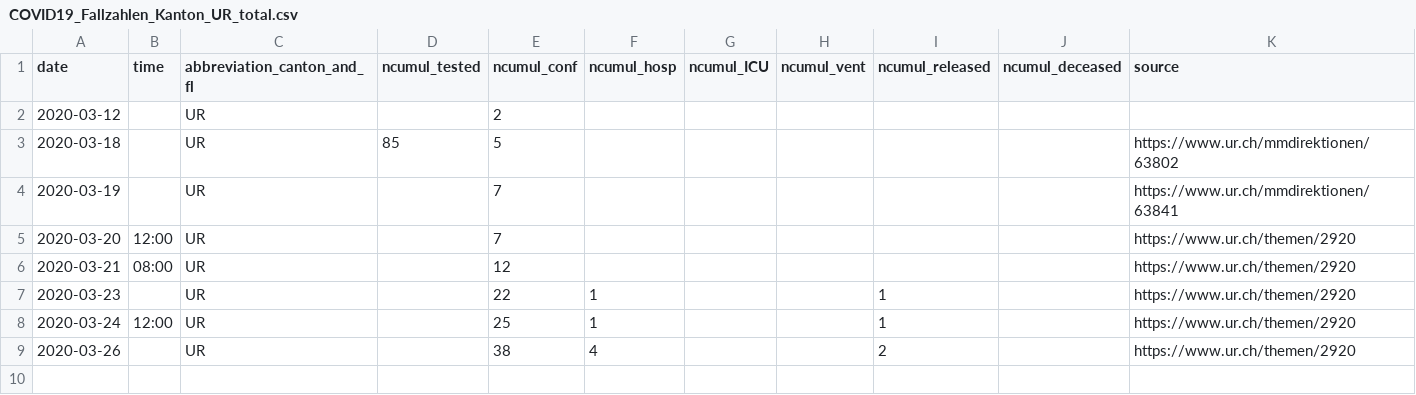
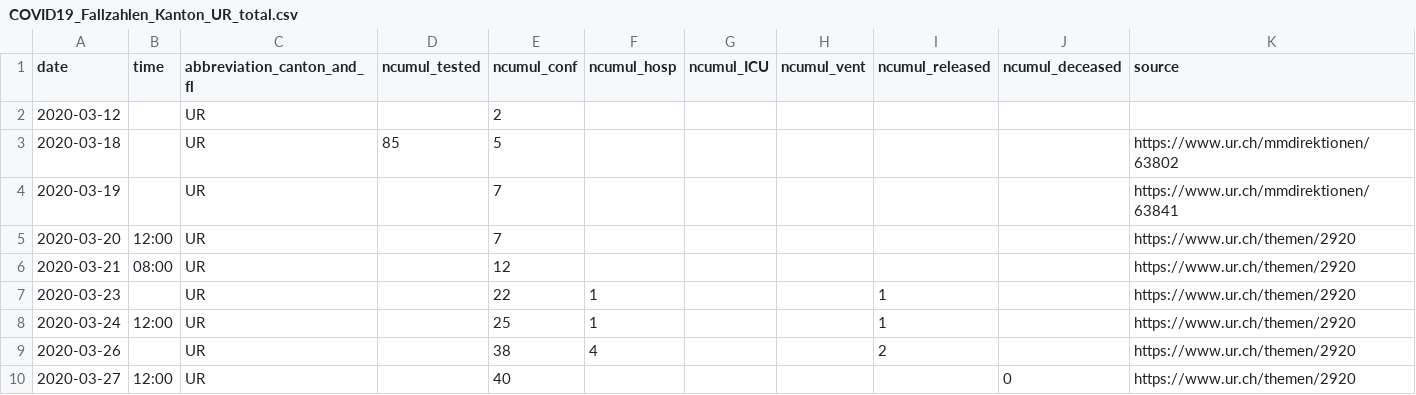
Before and after one commit to CorinneHuegli/covid_19, a CSV file: fallzahlen_kanton_total_csv/COVID19_Fallzahlen_Kanton_UR_total.csv, drawn as a sheet.

```diff
--- a/fallzahlen_kanton_total_csv/COVID19_Fallzahlen_Kanton_UR_total.csv
+++ b/fallzahlen_kanton_total_csv/COVID19_Fallzahlen_Kanton_UR_total.csv
@@ -9 +9,2 @@ date,time,abbreviation_canton_and_fl,ncumul_tested,ncumul_conf,ncumul_hosp,ncumu
 2020-03-26,"",UR,"",38,4,"","",2,"",https://www.ur.ch/themen/2920
+2020-03-27,12:00,UR,,40,,,,,0,https://www.ur.ch/themen/2920
```
